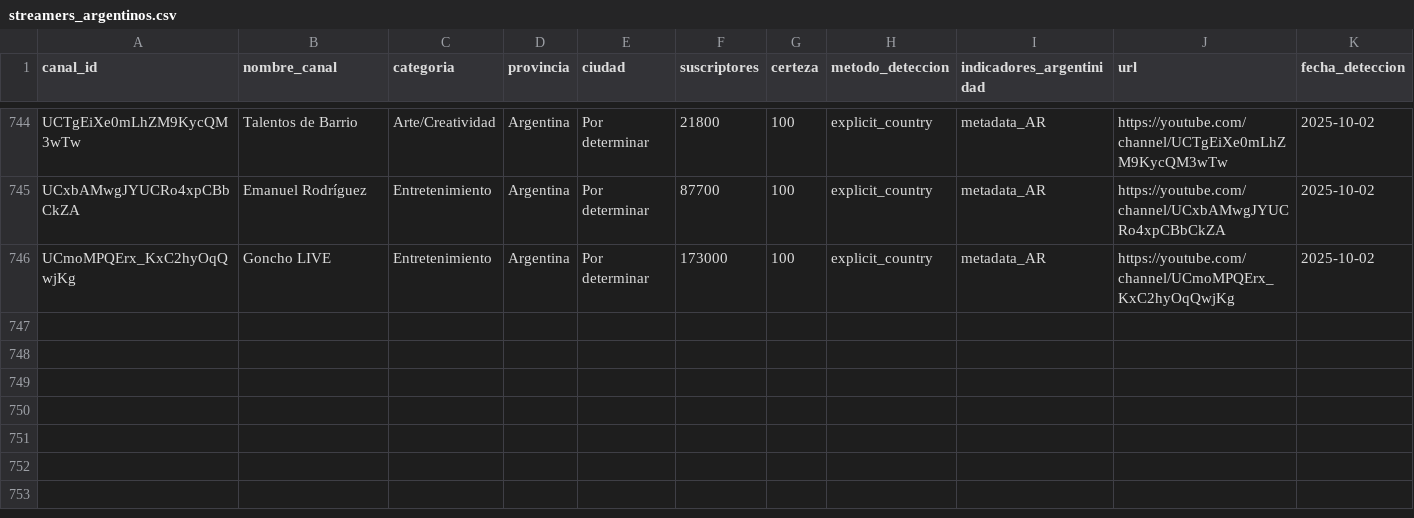
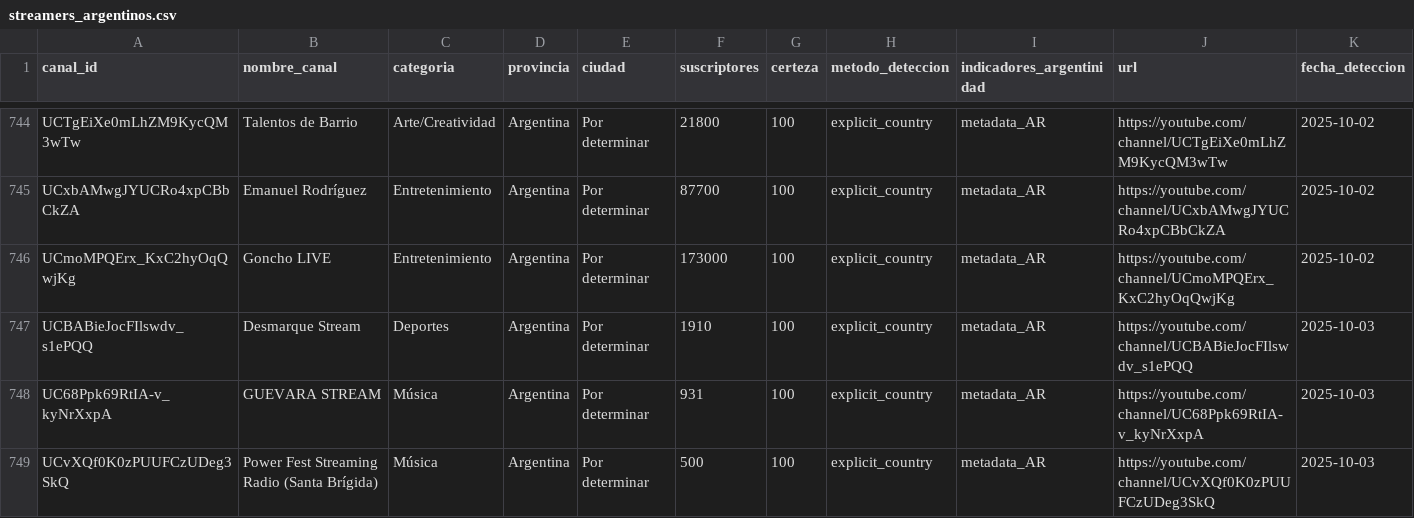
Before and after one commit to PobleteFerreira/cartografia-streaming-argentino-FULL, a CSV file: data/streamers_argentinos.csv, drawn as a sheet; only a part is shown, gaps mark what is left out; rows hold the shown columns only; the diff names each change by its address in the sheet, - before the commit and + after, or states it on an @@ line.

```diff
--- a/data/streamers_argentinos.csv
+++ b/data/streamers_argentinos.csv
+row 747: UCBABieJocFIlswdv_s1ePQQ | Desmarque Stream | Deportes | Argentina | Por determinar | 1910 | 100 | explicit_country | metadata_AR | https://youtube.com/channel/UCBABieJocFIlswdv_s1ePQQ | 2025-10-03
+row 748: UC68Ppk69RtIA-v_kyNrXxpA | GUEVARA STREAM | Música | Argentina | Por determinar | 931 | 100 | explicit_country | metadata_AR | https://youtube.com/channel/UC68Ppk69RtIA-v_kyNrXxpA | 2025-10-03
+row 749: UCvXQf0K0zPUUFCzUDeg3SkQ | Power Fest Streaming Radio (Santa Brígida) | Música | Argentina | Por determinar | 500 | 100 | explicit_country | metadata_AR | https://youtube.com/channel/UCvXQf0K0zPUUFCzUDeg3SkQ | 2025-10-03
```
